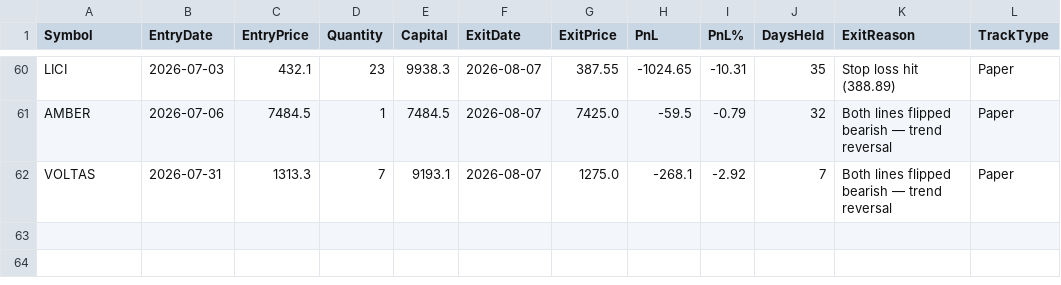
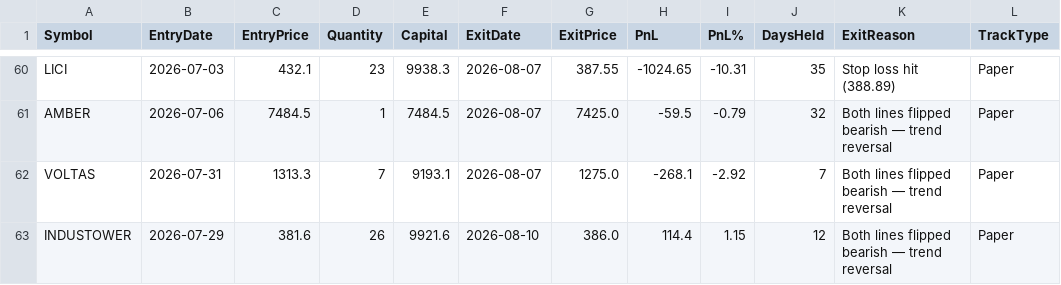
Before and after one commit to finnyrajmann/nse-fno-trend, a CSV file: data/fno_trade_log.csv, drawn as a sheet; only a part is shown, gaps mark what is left out.

Commit message:
Auto-update — 2026-08-10

```diff
--- a/data/fno_trade_log.csv
+++ b/data/fno_trade_log.csv
@@ -62 +62,2 @@ AMBER,2026-07-06,7484.5,1,7484.5,2026-08-07,7425.0,-59.5,-0.79,32,Both lines fli
 VOLTAS,2026-07-31,1313.3,7,9193.1,2026-08-07,1275.0,-268.1,-2.92,7,Both lines flipped bearish — trend reversal,Paper
+INDUSTOWER,2026-07-29,381.6,26,9921.6,2026-08-10,386.0,114.4,1.15,12,Both lines flipped bearish — trend reversal,Paper
```
